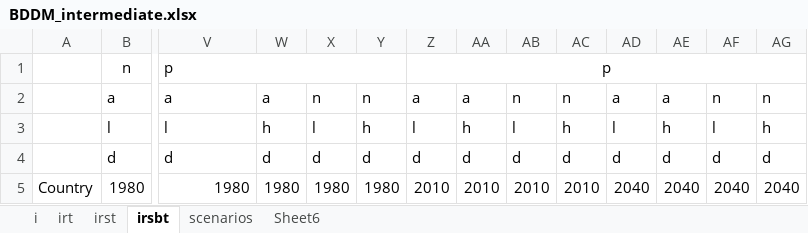
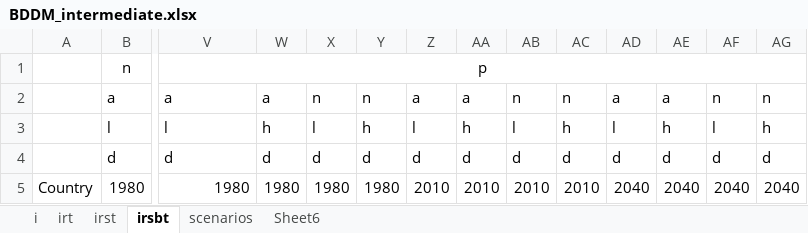
Before and after one commit to hscheewel/GeographyOfClimateMigration, an Excel workbook: BDDM_intermediate.xlsx, sheet irsbt, drawn as a sheet; only a part is shown, gaps mark what is left out; values as stored, in another font and other column widths than the file's, no borders; the diff names each change by its address in the sheet, - before the commit and + after, or states it on an @@ line.

Commit message:
Correct data in checkfiles

```diff
--- a/BDDM_intermediate.xlsx (sheet irsbt)
+++ b/BDDM_intermediate.xlsx (sheet irsbt)
-V1 alignment: left
+V1 alignment: center
-V1:Y1 merged
+V1:AO1 merged
-Z1: p
+Z1: (empty)
-Z1:AO1 merged
```
Also changed, not shown: BDDM_minimalist.xlsx.
